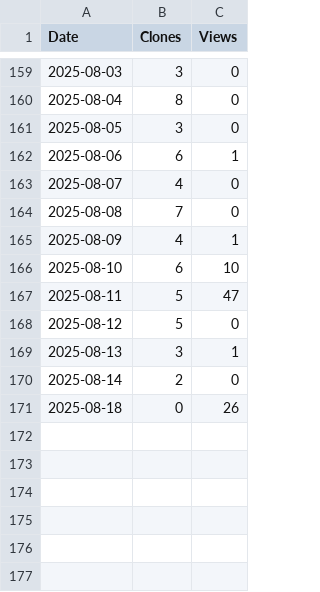
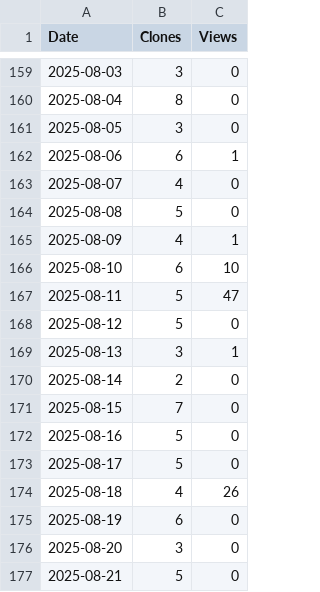
Before and after one commit to arc-research-lab/SSR, a CSV file: plot/SSR.csv, drawn as a sheet; only a part is shown, gaps mark what is left out.

```diff
--- a/plot/SSR.csv
+++ b/plot/SSR.csv
@@ -163,3 +163,3 @@ Date,Clones,Views
 2025-08-07,4,0
-2025-08-08,7,0
+2025-08-08,5,0
 2025-08-09,4,1
@@ -170,2 +170,8 @@ Date,Clones,Views
 2025-08-14,2,0
-2025-08-18,0,26
+2025-08-15,7,0
+2025-08-16,5,0
+2025-08-17,5,0
+2025-08-18,4,26
+2025-08-19,6,0
+2025-08-20,3,0
+2025-08-21,5,0
```
Also changed, not shown: 3 other files.
